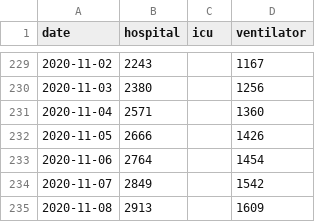
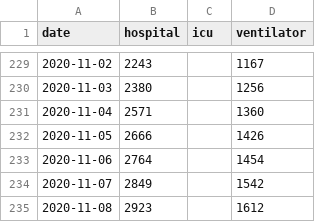
Before and after one commit to chilija92/covid-19-hospital-situation, a CSV file: Data/Germany.csv, drawn as a sheet; only a part is shown, gaps mark what is left out.

```diff
--- a/Data/Germany.csv
+++ b/Data/Germany.csv
@@ -234,2 +234,2 @@ date,hospital,icu,ventilator
 2020-11-07,2849,,1542
-2020-11-08,2913,,1609
+2020-11-08,2923,,1612
```
Also changed, not shown: Data/Austria.csv, Data/Denmark.csv, 6 other files.
